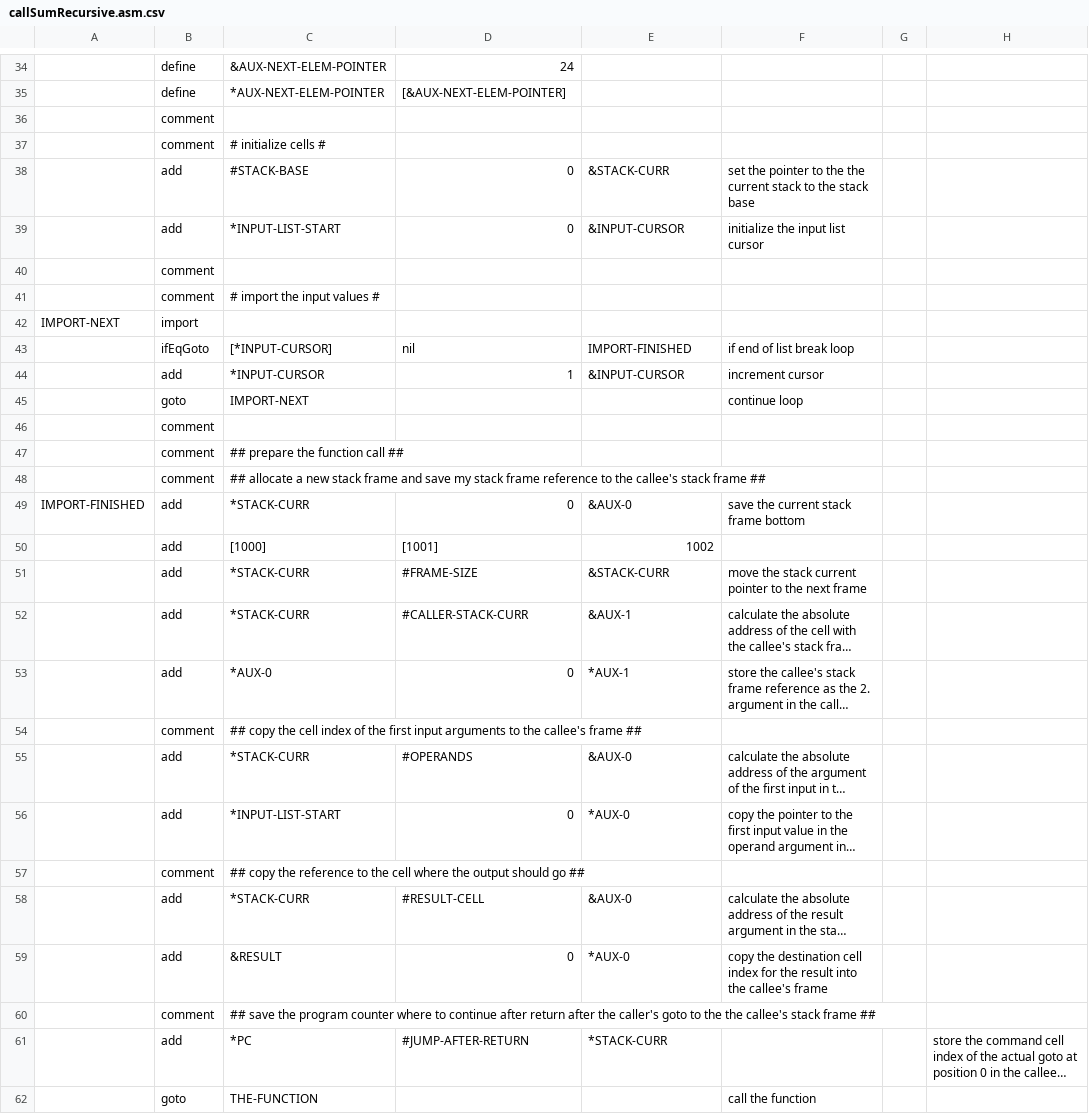
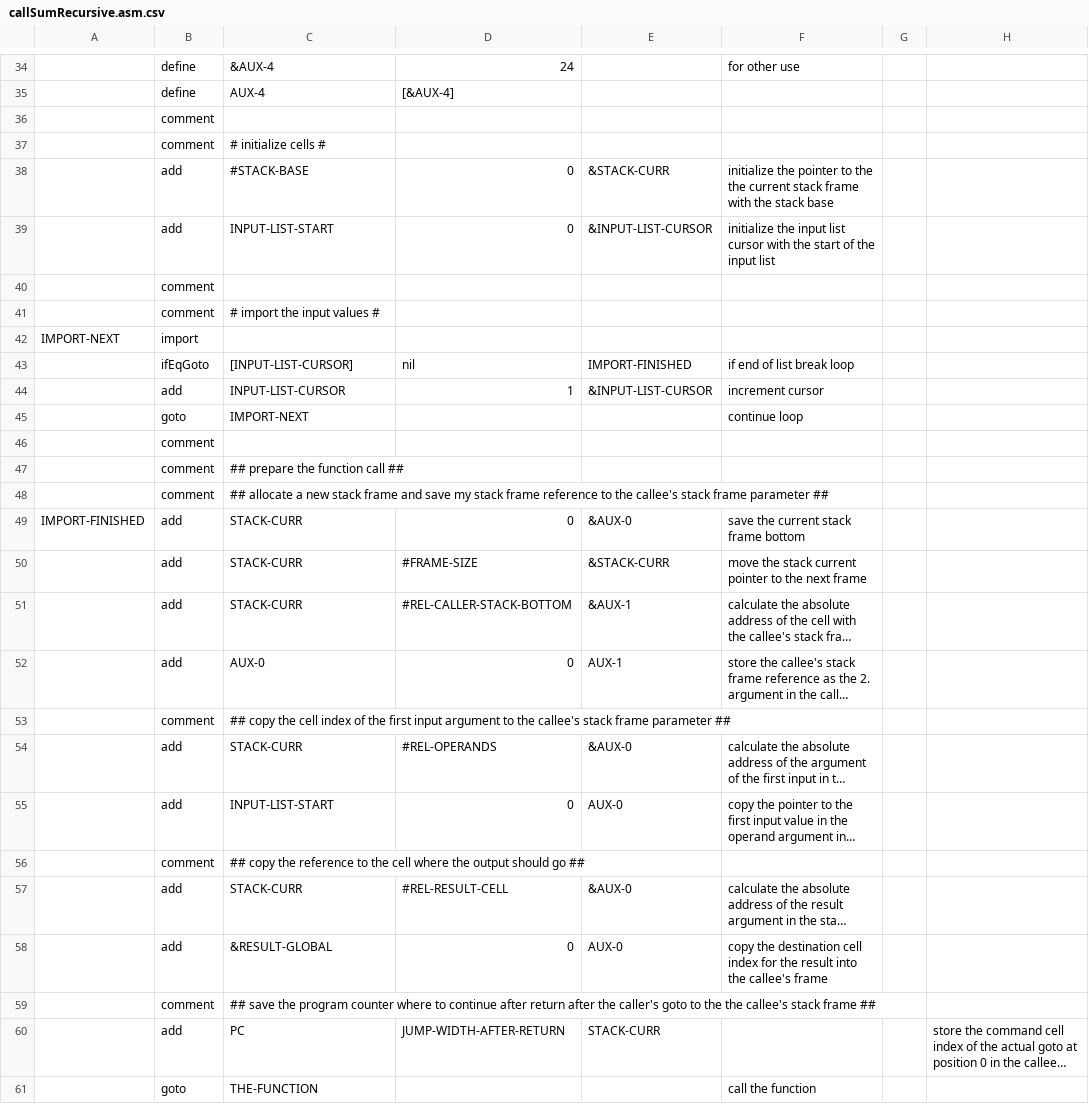
Before and after one commit to FastFurios/Petty-Penguin, a CSV file: examples/callSumRecursive.asm.csv, drawn as a sheet; only a part is shown, gaps mark what is left out; long unchanged cells end in …; removed rows and columns are numbered as before the commit, all else as after; the diff covers the shown part only; the diff names each change by its address in the sheet, - before the commit and + after, or states it on an @@ line.

```diff
--- a/examples/callSumRecursive.asm.csv
+++ b/examples/callSumRecursive.asm.csv
-C34: &AUX-NEXT-ELEM-POINTER
+C34: &AUX-4
-F34: (empty)
+F34: for other use
-row 35:  | define | *AUX-NEXT-ELEM-POINTER | [&AUX-NEXT-ELEM-POINTER]
+row 35:  | define | AUX-4 | [&AUX-4]
-F38: set the pointer to the the current stack to the stack…
+F38: initialize the pointer to the the current stack frame with the stack…
-C39: *INPUT-LIST-START
+C39: INPUT-LIST-START
-E39: &INPUT-CURSOR
+E39: &INPUT-LIST-CURSOR
-F39: …list cursor
+F39: …list cursor with the start of the input list
-C43: [*INPUT-CURSOR]
+C43: [INPUT-LIST-CURSOR]
-C44: *INPUT-CURSOR
+C44: INPUT-LIST-CURSOR
-E44: &INPUT-CURSOR
+E44: &INPUT-LIST-CURSOR
-C48: …stack frame ##
+C48: …stack frame parameter ##
-C49: *STACK-CURR
+C49: STACK-CURR
-row 50:  | add | [1000] | [1001] | 1002
-C50:C51: *STACK-CURR
+C50:C51: STACK-CURR
-D51: #CALLER-STACK-CURR
+D51: #REL-CALLER-STACK-BOTTOM
-C52: *AUX-0
+C52: AUX-0
-E52: *AUX-1
+E52: AUX-1
-C53: …first input arguments to the callee's frame ##
+C53: …first input argument to the callee's stack frame parameter ##
-C54: *STACK-CURR
+C54: STACK-CURR
-D54: #OPERANDS
+D54: #REL-OPERANDS
-C55: *INPUT-LIST-START
+C55: INPUT-LIST-START
-E55: *AUX-0
+E55: AUX-0
-C57: *STACK-CURR
+C57: STACK-CURR
-D57: #RESULT-CELL
+D57: #REL-RESULT-CELL
-C58: &RESULT
+C58: &RESULT-GLOBAL
-E58: *AUX-0
+E58: AUX-0
-C60: *PC
+C60: PC
-D60: #JUMP-AFTER-RETURN
+D60: JUMP-WIDTH-AFTER-RETURN
-E60: *STACK-CURR
+E60: STACK-CURR
```
Also changed, not shown: 4 added rows, 3 removed rows and 79 edited cells elsewhere in this file, examples/callSumRecursive.machine.csv, 1 other file.
